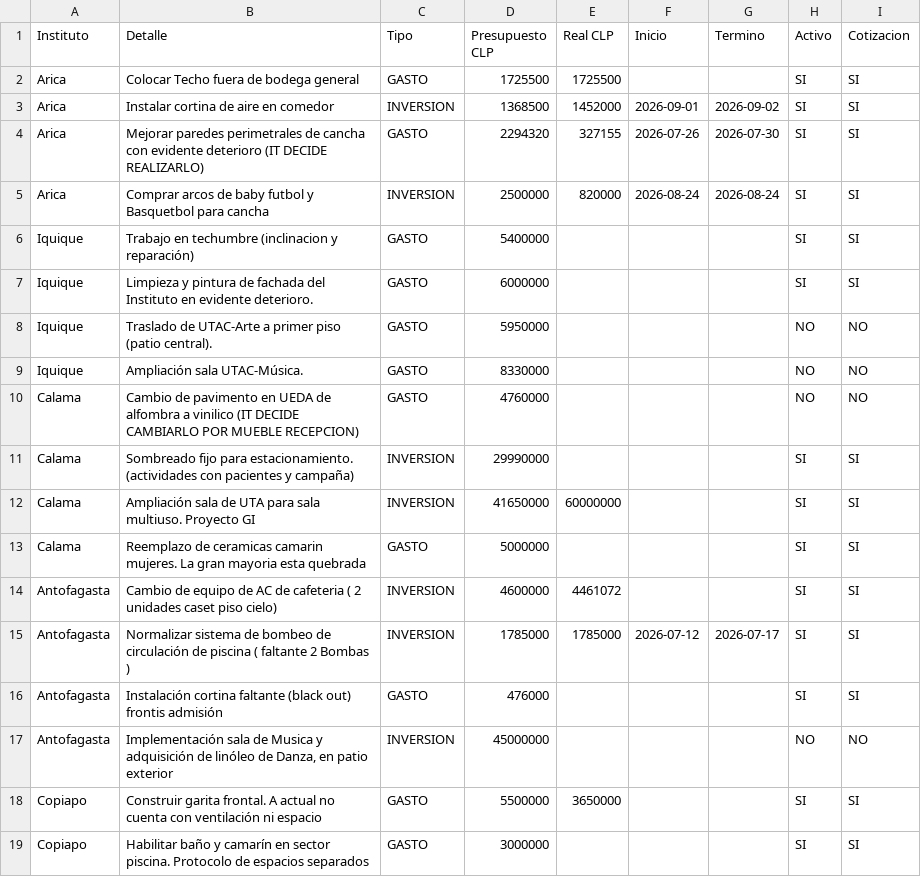
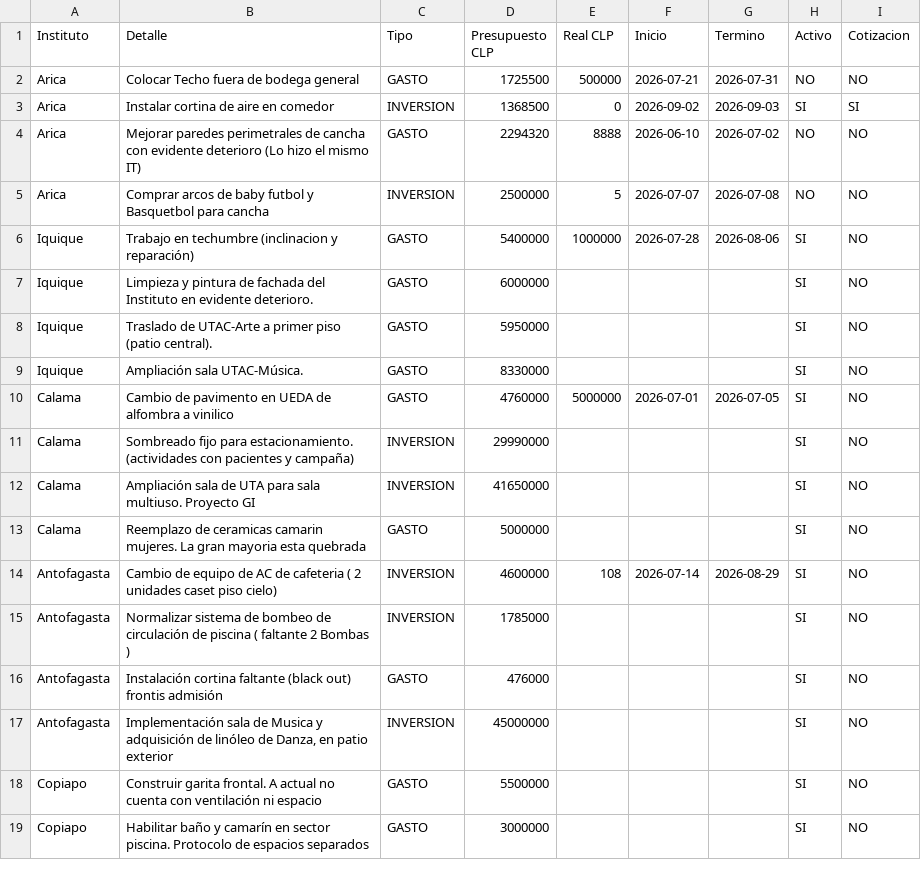
Before and after one commit to gberetta0316/planinfraestructurateleton, a CSV file: data.csv, drawn as a sheet; only a part is shown; the diff covers the shown part only.

```diff
--- a/data.csv
+++ b/data.csv
@@ -1,19 +1,19 @@
 Instituto;Detalle;Tipo;Presupuesto CLP;Real CLP;Inicio;Termino;Activo;Cotizacion
-Arica;Colocar Techo fuera de bodega general;GASTO;1725500;1725500;;;SI;SI
-Arica;Instalar cortina de aire en comedor;INVERSION;1368500;1452000;2026-09-01;2026-09-02;SI;SI
-Arica;Mejorar paredes perimetrales de cancha con evidente deterioro (IT DECIDE REALIZARLO);GASTO;2294320;327155;2026-07-26;2026-07-30;SI;SI
-Arica;Comprar arcos de baby futbol y Basquetbol para cancha;INVERSION;2500000;820000;2026-08-24;2026-08-24;SI;SI
-Iquique;Trabajo en techumbre (inclinacion y reparación);GASTO;5400000;;;;SI;SI
-Iquique;Limpieza y pintura de fachada del Instituto en evidente deterioro.;GASTO;6000000;;;;SI;SI
-Iquique;Traslado de UTAC-Arte a primer piso (patio central).;GASTO;5950000;;;;NO;NO
-Iquique;Ampliación sala UTAC-Música.;GASTO;8330000;;;;NO;NO
-Calama;Cambio de pavimento en UEDA de alfombra a vinilico (IT DECIDE CAMBIARLO POR MUEBLE RECEPCION);GASTO;4760000;;;;NO;NO
-Calama;Sombreado fijo para estacionamiento. (actividades con pacientes y campaña);INVERSION;29990000;;;;SI;SI
-Calama;Ampliación sala de UTA para sala multiuso. Proyecto GI;INVERSION;41650000;60000000;;;SI;SI
-Calama;Reemplazo de ceramicas camarin mujeres. La gran mayoria esta quebrada;GASTO;5000000;;;;SI;SI
-Antofagasta;Cambio de equipo de AC de cafeteria ( 2 unidades caset piso cielo);INVERSION;4600000;4461072;;;SI;SI
-Antofagasta;Normalizar sistema de bombeo de circulación de  piscina ( faltante 2 Bombas );INVERSION;1785000;1785000;2026-07-12;2026-07-17;SI;SI
-Antofagasta;Instalación cortina faltante (black out) frontis admisión;GASTO;476000;;;;SI;SI
-Antofagasta;"Implementación sala de Musica y adquisición de linóleo de Danza, en patio exterior";INVERSION;45000000;;;;NO;NO
-Copiapo;Construir garita frontal. A actual  no cuenta con ventilación ni espacio;GASTO;5500000;3650000;;;SI;SI
-Copiapo;Habilitar baño y camarín en sector piscina. Protocolo de espacios separados;GASTO;3000000;;;;SI;SI
+Arica;Colocar Techo fuera de bodega general;GASTO;1725500;500000;2026-07-21;2026-07-31;NO;NO
+Arica;Instalar cortina de aire en comedor;INVERSION;1368500;0;2026-09-02;2026-09-03;SI;SI
+Arica;Mejorar paredes perimetrales de cancha con evidente deterioro (Lo hizo el mismo IT);GASTO;2294320;8888;2026-06-10;2026-07-02;NO;NO
+Arica;Comprar arcos de baby futbol y Basquetbol para cancha;INVERSION;2500000;5;2026-07-07;2026-07-08;NO;NO
+Iquique;Trabajo en techumbre (inclinacion y reparación);GASTO;5400000;1000000;2026-07-28;2026-08-06;SI;NO
+Iquique;Limpieza y pintura de fachada del Instituto en evidente deterioro.;GASTO;6000000;;;;SI;NO
+Iquique;Traslado de UTAC-Arte a primer piso (patio central).;GASTO;5950000;;;;SI;NO
+Iquique;Ampliación sala UTAC-Música.;GASTO;8330000;;;;SI;NO
+Calama;Cambio de pavimento en UEDA de alfombra a vinilico;GASTO;4760000;5000000;2026-07-01;2026-07-05;SI;NO
+Calama;Sombreado fijo para estacionamiento. (actividades con pacientes y campaña);INVERSION;29990000;;;;SI;NO
+Calama;Ampliación sala de UTA para sala multiuso. Proyecto GI;INVERSION;41650000;;;;SI;NO
+Calama;Reemplazo de ceramicas camarin mujeres. La gran mayoria esta quebrada;GASTO;5000000;;;;SI;NO
+Antofagasta;Cambio de equipo de AC de cafeteria ( 2 unidades caset piso cielo);INVERSION;4600000;108;2026-07-14;2026-08-29;SI;NO
+Antofagasta;Normalizar sistema de bombeo de circulación de  piscina ( faltante 2 Bombas );INVERSION;1785000;;;;SI;NO
+Antofagasta;Instalación cortina faltante (black out) frontis admisión;GASTO;476000;;;;SI;NO
+Antofagasta;"Implementación sala de Musica y adquisición de linóleo de Danza, en patio exterior";INVERSION;45000000;;;;SI;NO
+Copiapo;Construir garita frontal. A actual  no cuenta con ventilación ni espacio;GASTO;5500000;;;;SI;NO
+Copiapo;Habilitar baño y camarín en sector piscina. Protocolo de espacios separados;GASTO;3000000;;;;SI;NO
```
Also changed, not shown: 6 removed rows and 79 edited cells elsewhere in this file.
